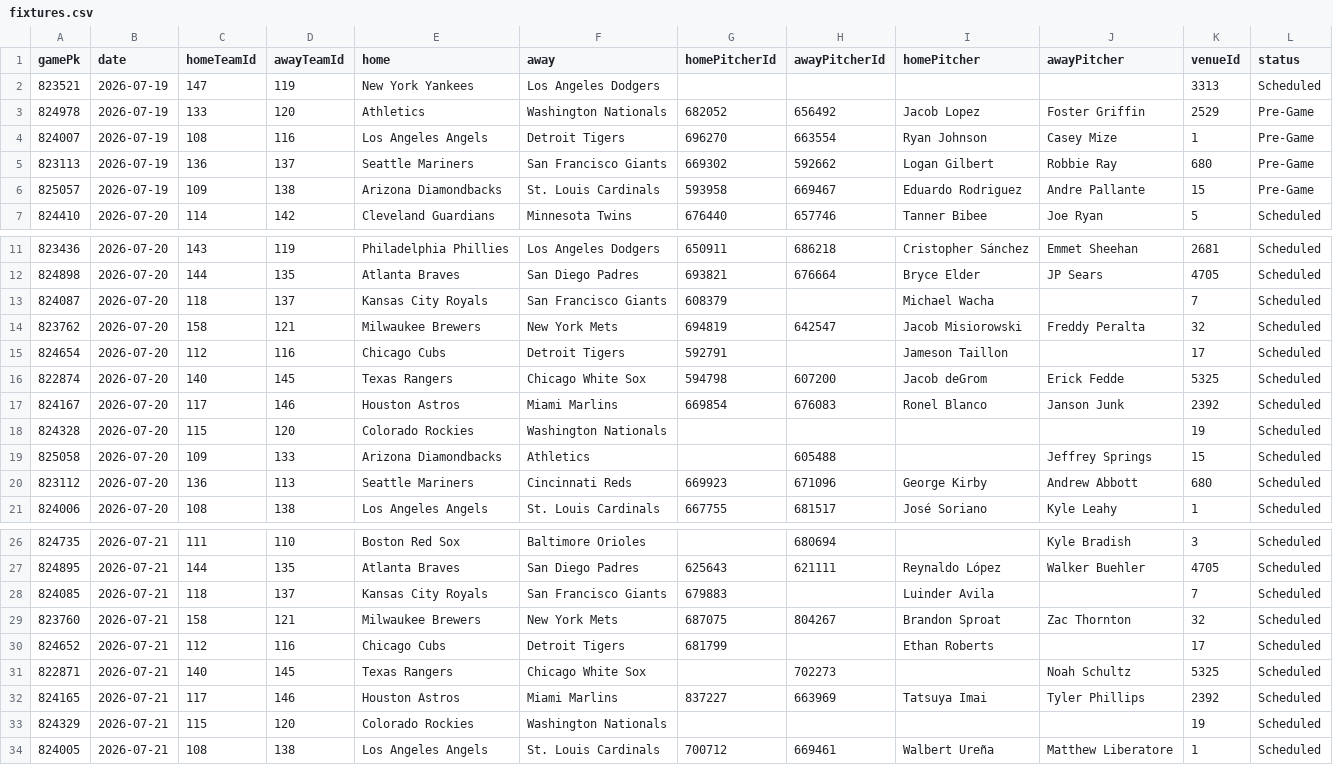
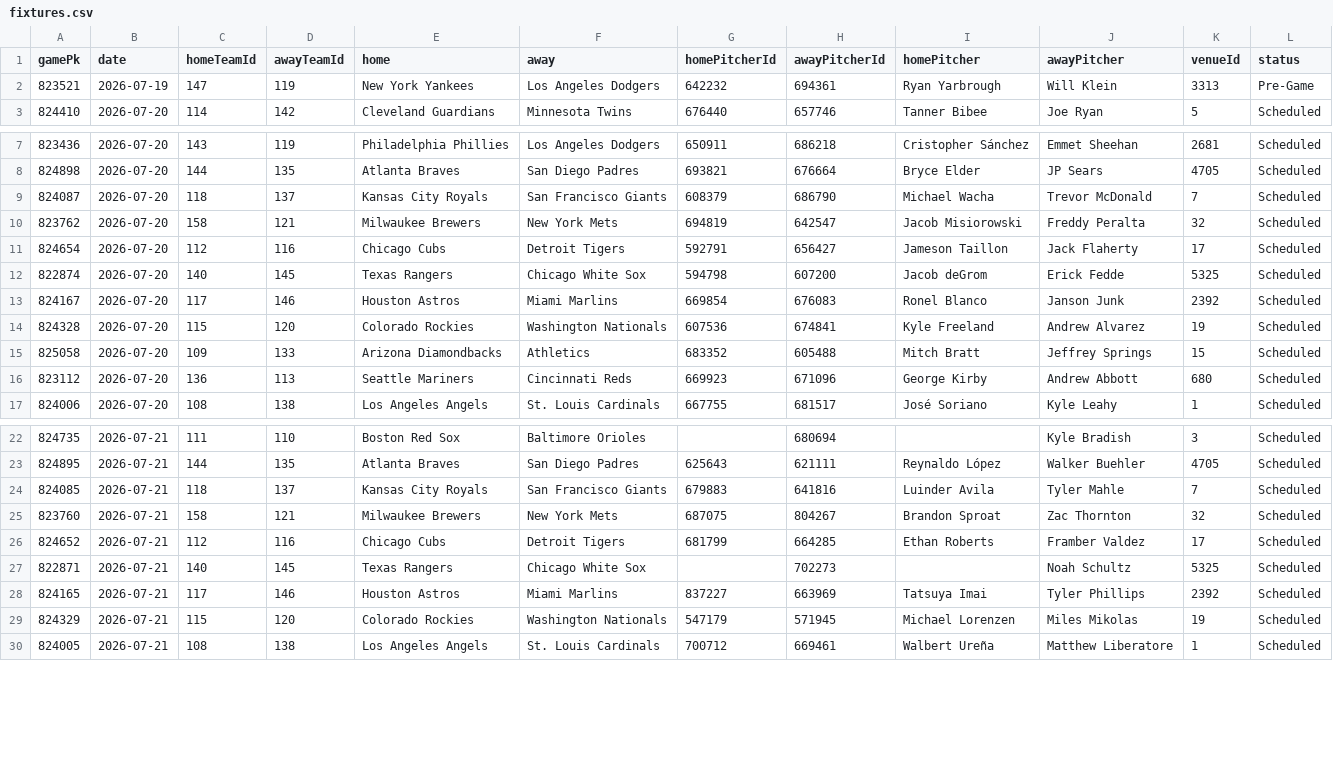
Before and after one commit to DanielTomaro13/MLB-Modelling, a CSV file: data/fixtures.csv, drawn as a sheet; only a part is shown, gaps mark what is left out.

```diff
--- a/data/fixtures.csv
+++ b/data/fixtures.csv
@@ -1,7 +1,3 @@
 gamePk,date,homeTeamId,awayTeamId,home,away,homePitcherId,awayPitcherId,homePitcher,awayPitcher,venueId,status
-823521,2026-07-19,147,119,New York Yankees,Los Angeles Dodgers,,,,,3313,Scheduled
-824978,2026-07-19,133,120,Athletics,Washington Nationals,682052,656492,Jacob Lopez,Foster Griffin,2529,Pre-Game
-824007,2026-07-19,108,116,Los Angeles Angels,Detroit Tigers,696270,663554,Ryan Johnson,Casey Mize,1,Pre-Game
-823113,2026-07-19,136,137,Seattle Mariners,San Francisco Giants,669302,592662,Logan Gilbert,Robbie Ray,680,Pre-Game
-825057,2026-07-19,109,138,Arizona Diamondbacks,St. Louis Cardinals,593958,669467,Eduardo Rodriguez,Andre Pallante,15,Pre-Game
+823521,2026-07-19,147,119,New York Yankees,Los Angeles Dodgers,642232,694361,Ryan Yarbrough,Will Klein,3313,Pre-Game
 824410,2026-07-20,114,142,Cleveland Guardians,Minnesota Twins,676440,657746,Tanner Bibee,Joe Ryan,5,Scheduled
@@ -12,9 +8,9 @@ gamePk,date,homeTeamId,awayTeamId,home,away,homePitcherId,awayPitcherId,homePitc
 824898,2026-07-20,144,135,Atlanta Braves,San Diego Padres,693821,676664,Bryce Elder,JP Sears,4705,Scheduled
-824087,2026-07-20,118,137,Kansas City Royals,San Francisco Giants,608379,,Michael Wacha,,7,Scheduled
+824087,2026-07-20,118,137,Kansas City Royals,San Francisco Giants,608379,686790,Michael Wacha,Trevor McDonald,7,Scheduled
 823762,2026-07-20,158,121,Milwaukee Brewers,New York Mets,694819,642547,Jacob Misiorowski,Freddy Peralta,32,Scheduled
-824654,2026-07-20,112,116,Chicago Cubs,Detroit Tigers,592791,,Jameson Taillon,,17,Scheduled
+824654,2026-07-20,112,116,Chicago Cubs,Detroit Tigers,592791,656427,Jameson Taillon,Jack Flaherty,17,Scheduled
 822874,2026-07-20,140,145,Texas Rangers,Chicago White Sox,594798,607200,Jacob deGrom,Erick Fedde,5325,Scheduled
 824167,2026-07-20,117,146,Houston Astros,Miami Marlins,669854,676083,Ronel Blanco,Janson Junk,2392,Scheduled
-824328,2026-07-20,115,120,Colorado Rockies,Washington Nationals,,,,,19,Scheduled
-825058,2026-07-20,109,133,Arizona Diamondbacks,Athletics,,605488,,Jeffrey Springs,15,Scheduled
+824328,2026-07-20,115,120,Colorado Rockies,Washington Nationals,607536,674841,Kyle Freeland,Andrew Alvarez,19,Scheduled
+825058,2026-07-20,109,133,Arizona Diamondbacks,Athletics,683352,605488,Mitch Bratt,Jeffrey Springs,15,Scheduled
 823112,2026-07-20,136,113,Seattle Mariners,Cincinnati Reds,669923,671096,George Kirby,Andrew Abbott,680,Scheduled
@@ -27,8 +23,8 @@ gamePk,date,homeTeamId,awayTeamId,home,away,homePitcherId,awayPitcherId,homePitc
 824895,2026-07-21,144,135,Atlanta Braves,San Diego Padres,625643,621111,Reynaldo López,Walker Buehler,4705,Scheduled
-824085,2026-07-21,118,137,Kansas City Royals,San Francisco Giants,679883,,Luinder Avila,,7,Scheduled
+824085,2026-07-21,118,137,Kansas City Royals,San Francisco Giants,679883,641816,Luinder Avila,Tyler Mahle,7,Scheduled
 823760,2026-07-21,158,121,Milwaukee Brewers,New York Mets,687075,804267,Brandon Sproat,Zac Thornton,32,Scheduled
-824652,2026-07-21,112,116,Chicago Cubs,Detroit Tigers,681799,,Ethan Roberts,,17,Scheduled
+824652,2026-07-21,112,116,Chicago Cubs,Detroit Tigers,681799,664285,Ethan Roberts,Framber Valdez,17,Scheduled
 822871,2026-07-21,140,145,Texas Rangers,Chicago White Sox,,702273,,Noah Schultz,5325,Scheduled
 824165,2026-07-21,117,146,Houston Astros,Miami Marlins,837227,663969,Tatsuya Imai,Tyler Phillips,2392,Scheduled
-824329,2026-07-21,115,120,Colorado Rockies,Washington Nationals,,,,,19,Scheduled
+824329,2026-07-21,115,120,Colorado Rockies,Washington Nationals,547179,571945,Michael Lorenzen,Miles Mikolas,19,Scheduled
 824005,2026-07-21,108,138,Los Angeles Angels,St. Louis Cardinals,700712,669461,Walbert Ureña,Matthew Liberatore,1,Scheduled
```
Also changed, not shown: reports/predictions.csv, 7 other files.
